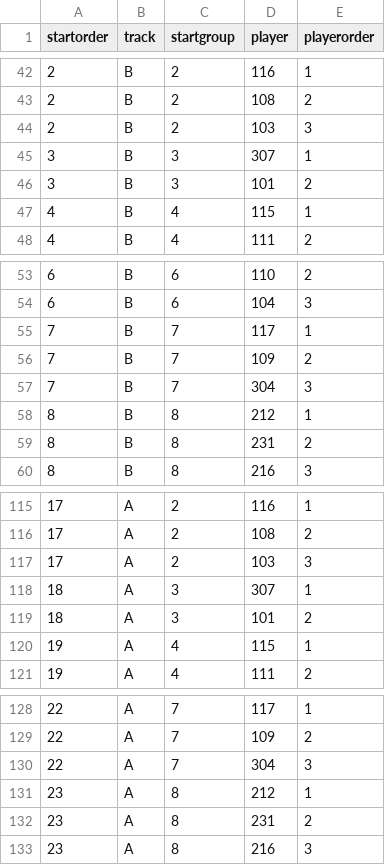
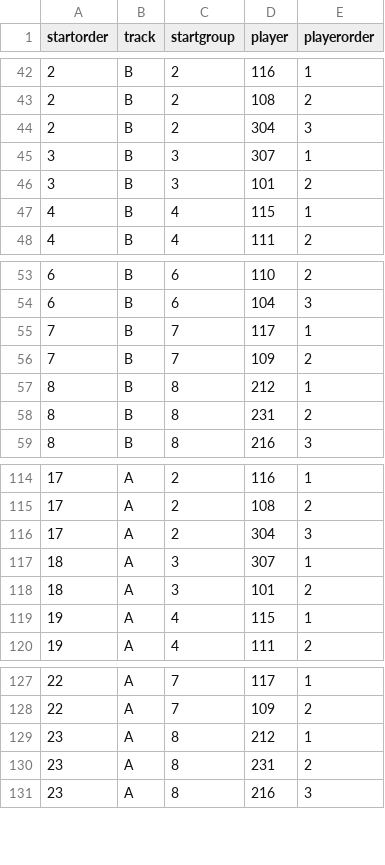
Before and after one commit to alizadehkashani/mcs, a CSV file: dev/groups.csv, drawn as a sheet; only a part is shown, gaps mark what is left out.

Commit message:
new startgroups day 2.4

```diff
--- a/dev/groups.csv
+++ b/dev/groups.csv
@@ -43,3 +43,3 @@
 2;B;2;108;2
-2;B;2;103;3
+2;B;2;304;3
 3;B;3;307;1
@@ -56,3 +56,2 @@
 7;B;7;109;2
-7;B;7;304;3
 8;B;8;212;1
@@ -116,3 +115,3 @@
 17;A;2;108;2
-17;A;2;103;3
+17;A;2;304;3
 18;A;3;307;1
@@ -129,3 +128,2 @@
 22;A;7;109;2
-22;A;7;304;3
 23;A;8;212;1
```
